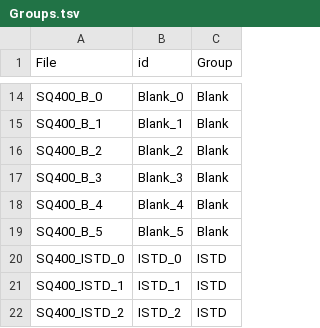
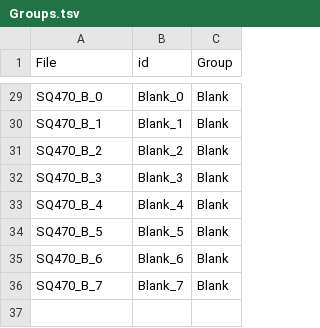
Before and after one commit to tenzinlhakhang/Metabolyze, a TSV file: inputs/Groups.tsv, drawn as a sheet; only a part is shown, gaps mark what is left out; removed rows and columns are numbered as before the commit, all else as after; the diff covers the shown part only; the diff names each change by its address in the sheet, - before the commit and + after, or states it on an @@ line.

```diff
--- a/inputs/Groups.tsv
+++ b/inputs/Groups.tsv
-A29 (File): SQ400_B_0
+A29 (File): SQ470_B_0
-A30 (File): SQ400_B_1
+A30 (File): SQ470_B_1
-A31 (File): SQ400_B_2
+A31 (File): SQ470_B_2
-A32 (File): SQ400_B_3
+A32 (File): SQ470_B_3
-A33 (File): SQ400_B_4
+A33 (File): SQ470_B_4
-A34 (File): SQ400_B_5
+A34 (File): SQ470_B_5
-row 20: SQ400_ISTD_0 | ISTD_0 | ISTD
-row 21: SQ400_ISTD_1 | ISTD_1 | ISTD
-row 22: SQ400_ISTD_2 | ISTD_2 | ISTD
+row 35: SQ470_B_6 | Blank_6 | Blank
+row 36: SQ470_B_7 | Blank_7 | Blank
```
Also changed, not shown: 27 added rows and 12 removed rows elsewhere in this file, inputs/Groups.csv, 35 other files.
